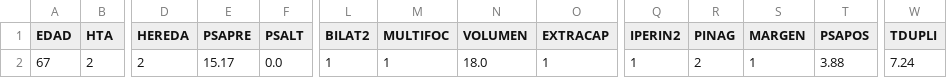
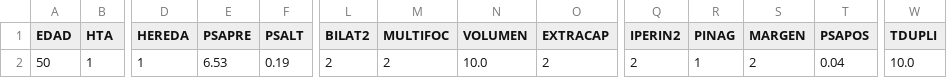
Before and after one commit to davicillo22/TFG, a CSV file: TFG/dataPatient.csv, drawn as a sheet; only a part is shown, gaps mark what is left out; the diff covers the shown part only; the diff names each change by its address in the sheet, - before the commit and + after, or states it on an @@ line.

```diff
--- a/TFG/dataPatient.csv
+++ b/TFG/dataPatient.csv
-A2 (EDAD): 67
+A2 (EDAD): 50
-B2 (HTA): 2
+B2 (HTA): 1
-D2 (HEREDA): 2
+D2 (HEREDA): 1
-E2 (PSAPRE): 15.17
+E2 (PSAPRE): 6.53
-F2 (PSALT): 0.0
+F2 (PSALT): 0.19
-L2 (BILAT2): 1
+L2 (BILAT2): 2
-M2 (MULTIFOC): 1
+M2 (MULTIFOC): 2
-N2 (VOLUMEN): 18.0
+N2 (VOLUMEN): 10.0
-O2 (EXTRACAP): 1
+O2 (EXTRACAP): 2
-Q2 (IPERIN2): 1
+Q2 (IPERIN2): 2
-R2 (PINAG): 2
+R2 (PINAG): 1
-S2 (MARGEN): 1
+S2 (MARGEN): 2
-T2 (PSAPOS): 3.88
+T2 (PSAPOS): 0.04
-W2 (TDUPLI): 7.24
+W2 (TDUPLI): 10.0
```
Also changed, not shown: 20 edited cells elsewhere in this file, TFG/dataPatientPREV.csv, 4 other files.
